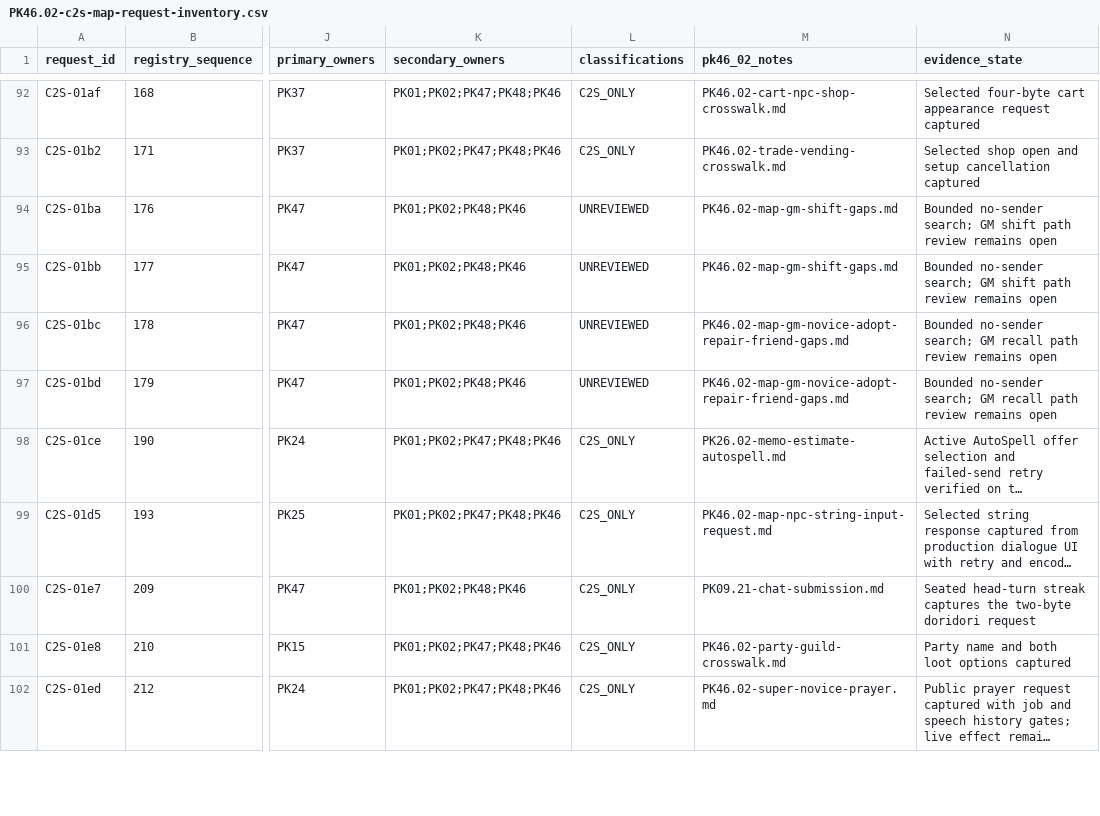
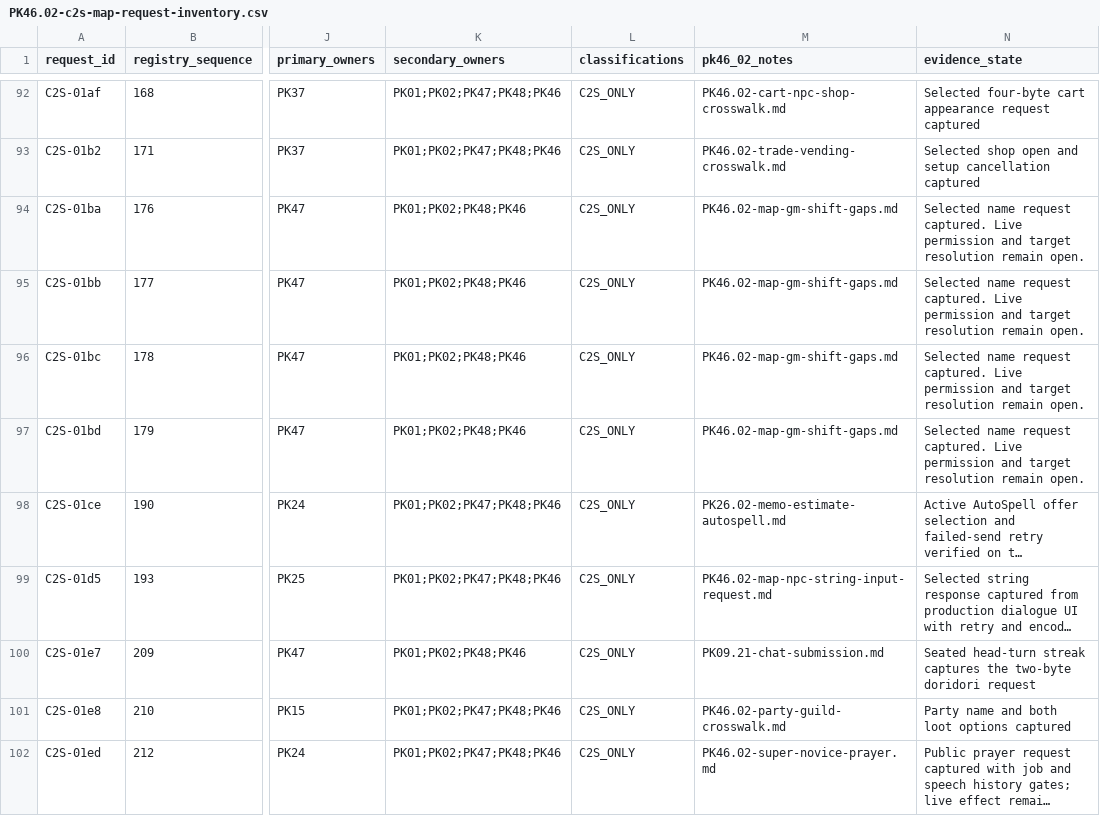
Before and after one commit to Sziadan/open-midgard, a CSV file: docs/packets/evidence/PK46.02-c2s-map-request-inventory.csv, drawn as a sheet; only a part is shown, gaps mark what is left out; long unchanged cells end in …; the diff names each change by its address in the sheet, - before the commit and + after, or states it on an @@ line.

Commit message:
packet(PK46.02): restore selected GM player warp requests

```diff
--- a/docs/packets/evidence/PK46.02-c2s-map-request-inventory.csv
+++ b/docs/packets/evidence/PK46.02-c2s-map-request-inventory.csv
-L94:L97 (classifications): UNREVIEWED
+L94:L97 (classifications): C2S_ONLY
-N94:N95 (evidence_state): Bounded no-sender search; GM shift path review remains open
+N94:N95 (evidence_state): Selected name request captured. Live permission and target resolution remain open.
-M96:M97 (pk46_02_notes): PK46.02-map-gm-novice-adopt-repair-friend-gaps.md
+M96:M97 (pk46_02_notes): PK46.02-map-gm-shift-gaps.md
-N96:N97 (evidence_state): Bounded no-sender search; GM recall path review remains open
+N96:N97 (evidence_state): Selected name request captured. Live permission and target resolution remain open.
```
Also changed, not shown: docs/packets/coverage.csv, 5 other files.
